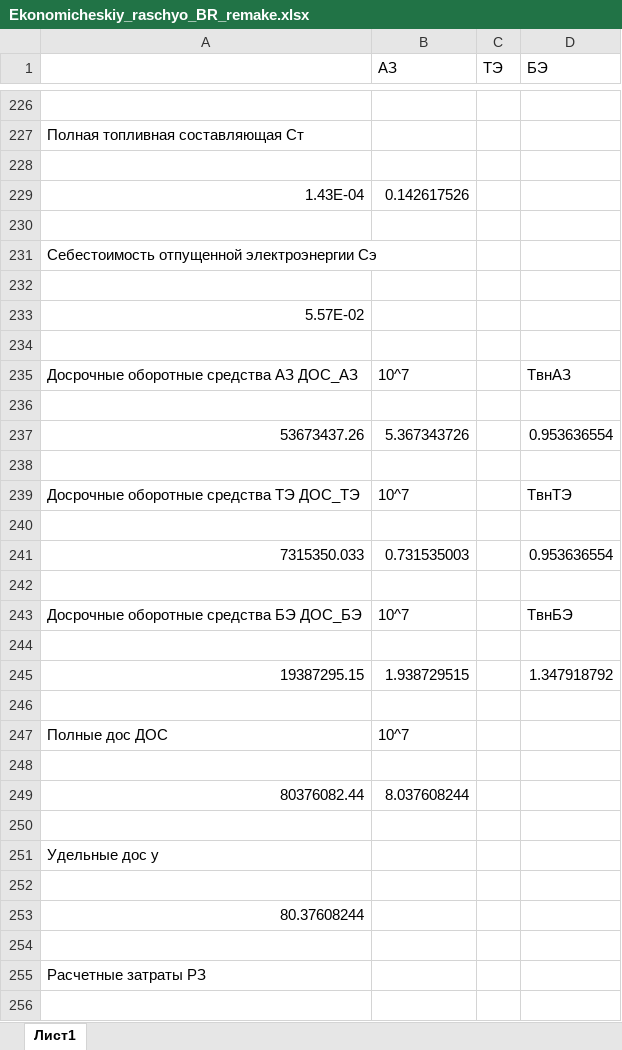
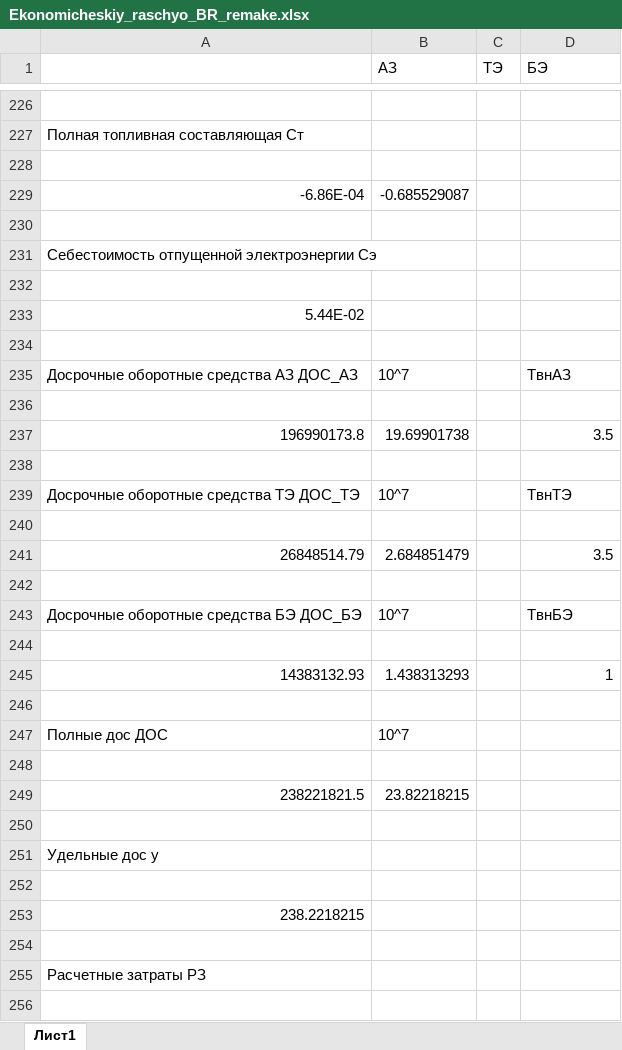
Before and after one commit to GolovPavel/-Designing-of-the-PEB, an Excel workbook: экономика ятц/дз/бр/Ekonomicheskiy_raschyo_BR_remake.xlsx, sheet Лист1, drawn as a sheet; only a part is shown, gaps mark what is left out; values as stored, in another font and other column widths than the file's, no borders; removed rows and columns are numbered as before the commit, all else as after; the diff covers the shown part only; the diff names each change by its address in the sheet, - before the commit and + after, or states it on an @@ line.

```diff
--- a/экономика ятц/дз/бр/Ekonomicheskiy_raschyo_BR_remake.xlsx (sheet Лист1)
+++ b/экономика ятц/дз/бр/Ekonomicheskiy_raschyo_BR_remake.xlsx (sheet Лист1)
-row 229: 1.43E-04 | 0.142617526
+row 229: -6.86E-04 | -0.685529087
-A233: 5.57E-02
+A233: 5.44E-02
-row 237: 53673437.26 | 5.367343726 |  | 0.953636554
+row 237: 196990173.8 | 19.69901738 |  | 3.5
-row 241: 7315350.033 | 0.731535003 |  | 0.953636554
+row 241: 26848514.79 | 2.684851479 |  | 3.5
-row 245: 19387295.15 | 1.938729515 |  | 1.347918792
+row 245: 14383132.93 | 1.438313293 |  | 1
-row 249: 80376082.44 | 8.037608244
+row 249: 238221821.5 | 23.82218215
-A253: 80.37608244
+A253: 238.2218215
```
Also changed, not shown: 5 edited cells elsewhere in this sheet, 4 other files.
